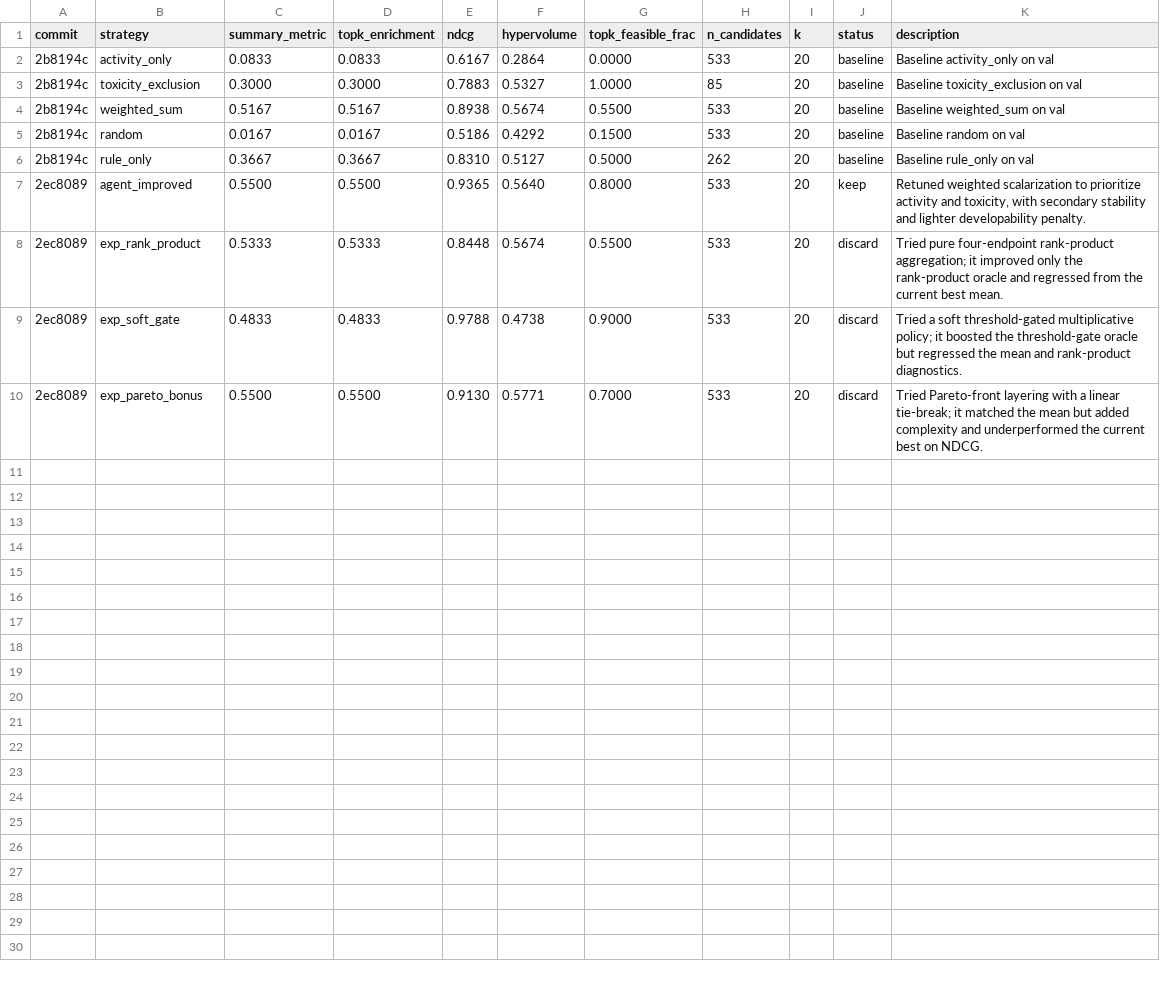
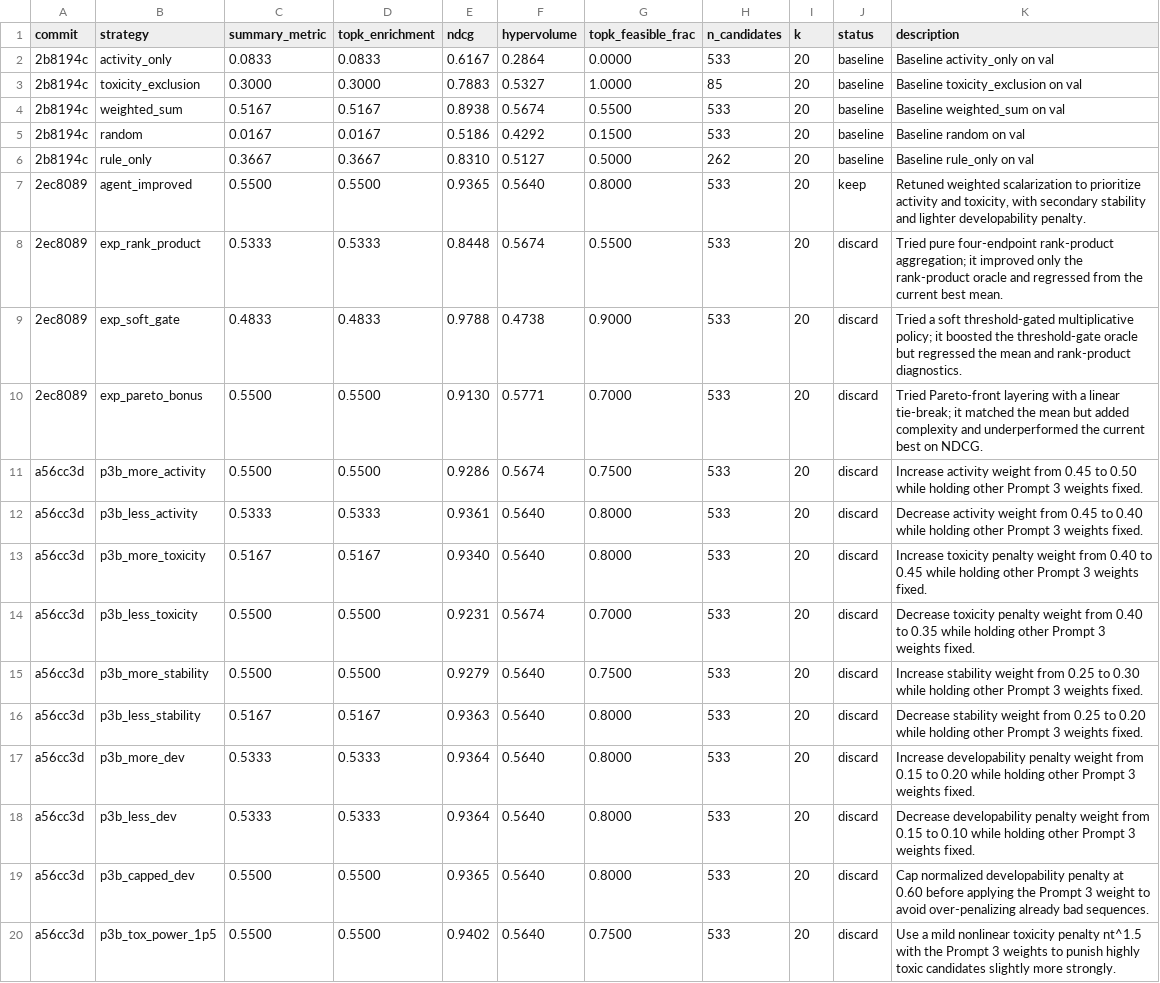
Before and after one commit to ewijaya/autoresearch-developability, a TSV file: results.tsv, drawn as a sheet.

Commit message:
docs: add prompt 3/3b summary and update README with official winner
Record agent_improved as official winner in README, add detailed
prompt3-summary.md documenting experiment outcomes, decision rationale,
and stop point. Append 10 prompt 3b perturbation experiment rows to
results.tsv (all discarded as ties or regressions).

```diff
--- a/results.tsv
+++ b/results.tsv
@@ -10 +10,11 @@ commit	strategy	summary_metric	topk_enrichment	ndcg	hypervolume	topk_feasible_fr
 2ec8089	exp_pareto_bonus	0.5500	0.5500	0.9130	0.5771	0.7000	533	20	discard	Tried Pareto-front layering with a linear tie-break; it matched the mean but added complexity and underperformed the current best on NDCG.
+a56cc3d	p3b_more_activity	0.5500	0.5500	0.9286	0.5674	0.7500	533	20	discard	Increase activity weight from 0.45 to 0.50 while holding other Prompt 3 weights fixed.
+a56cc3d	p3b_less_activity	0.5333	0.5333	0.9361	0.5640	0.8000	533	20	discard	Decrease activity weight from 0.45 to 0.40 while holding other Prompt 3 weights fixed.
+a56cc3d	p3b_more_toxicity	0.5167	0.5167	0.9340	0.5640	0.8000	533	20	discard	Increase toxicity penalty weight from 0.40 to 0.45 while holding other Prompt 3 weights fixed.
+a56cc3d	p3b_less_toxicity	0.5500	0.5500	0.9231	0.5674	0.7000	533	20	discard	Decrease toxicity penalty weight from 0.40 to 0.35 while holding other Prompt 3 weights fixed.
+a56cc3d	p3b_more_stability	0.5500	0.5500	0.9279	0.5640	0.7500	533	20	discard	Increase stability weight from 0.25 to 0.30 while holding other Prompt 3 weights fixed.
+a56cc3d	p3b_less_stability	0.5167	0.5167	0.9363	0.5640	0.8000	533	20	discard	Decrease stability weight from 0.25 to 0.20 while holding other Prompt 3 weights fixed.
+a56cc3d	p3b_more_dev	0.5333	0.5333	0.9364	0.5640	0.8000	533	20	discard	Increase developability penalty weight from 0.15 to 0.20 while holding other Prompt 3 weights fixed.
+a56cc3d	p3b_less_dev	0.5333	0.5333	0.9364	0.5640	0.8000	533	20	discard	Decrease developability penalty weight from 0.15 to 0.10 while holding other Prompt 3 weights fixed.
+a56cc3d	p3b_capped_dev	0.5500	0.5500	0.9365	0.5640	0.8000	533	20	discard	Cap normalized developability penalty at 0.60 before applying the Prompt 3 weight to avoid over-penalizing already bad sequences.
+a56cc3d	p3b_tox_power_1p5	0.5500	0.5500	0.9402	0.5640	0.7500	533	20	discard	Use a mild nonlinear toxicity penalty nt^1.5 with the Prompt 3 weights to punish highly toxic candidates slightly more strongly.
```
Also changed, not shown: 2 other files.
